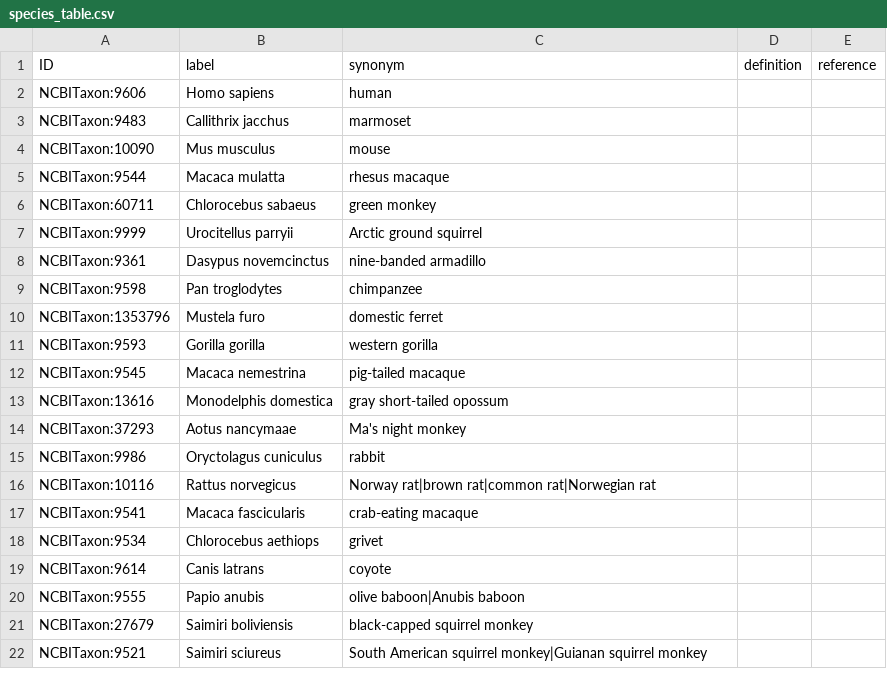
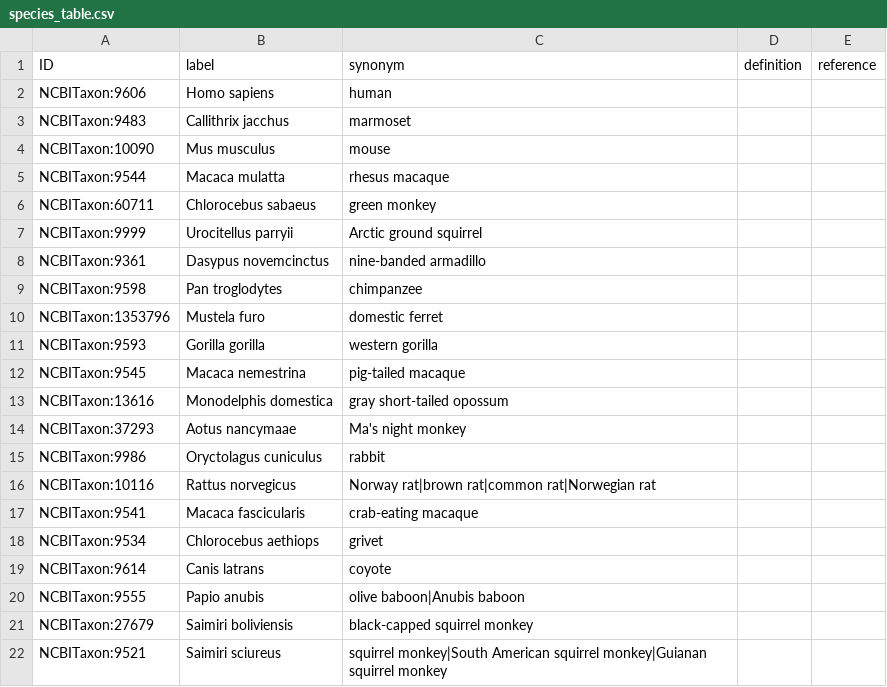
Before and after one commit to patrick-lloyd-ray/controlled-vocabularies.github.io, a CSV file: species_table.csv, drawn as a sheet.

Commit message:
updating species

```diff
--- a/species_table.csv
+++ b/species_table.csv
@@ -21,2 +21,2 @@ NCBITaxon:9555,Papio anubis,olive baboon|Anubis baboon,,
 NCBITaxon:27679,Saimiri boliviensis,black-capped squirrel monkey,,
-NCBITaxon:9521,Saimiri sciureus,South American squirrel monkey|Guianan squirrel monkey,,
+NCBITaxon:9521,Saimiri sciureus,squirrel monkey|South American squirrel monkey|Guianan squirrel monkey,,
```
